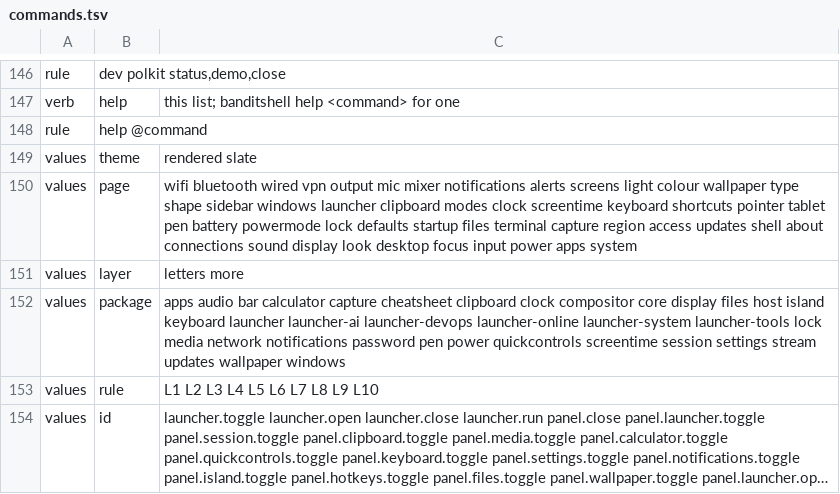
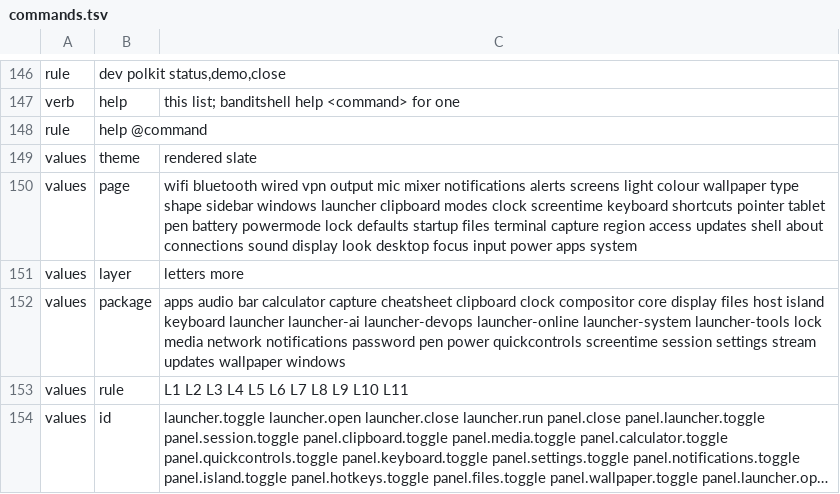
Before and after one commit to marcusbandit/banditshell, a TSV file: cli/commands.tsv, drawn as a sheet; only a part is shown, gaps mark what is left out; long unchanged cells end in …; the diff names each change by its address in the sheet, - before the commit and + after, or states it on an @@ line.

```diff
--- a/cli/commands.tsv
+++ b/cli/commands.tsv
-C153: L1 L2 L3 L4 L5 L6 L7 L8 L9 L10
+C153: L1 L2 L3 L4 L5 L6 L7 L8 L9 L10 L11
```
Also changed, not shown: 5 other files.
